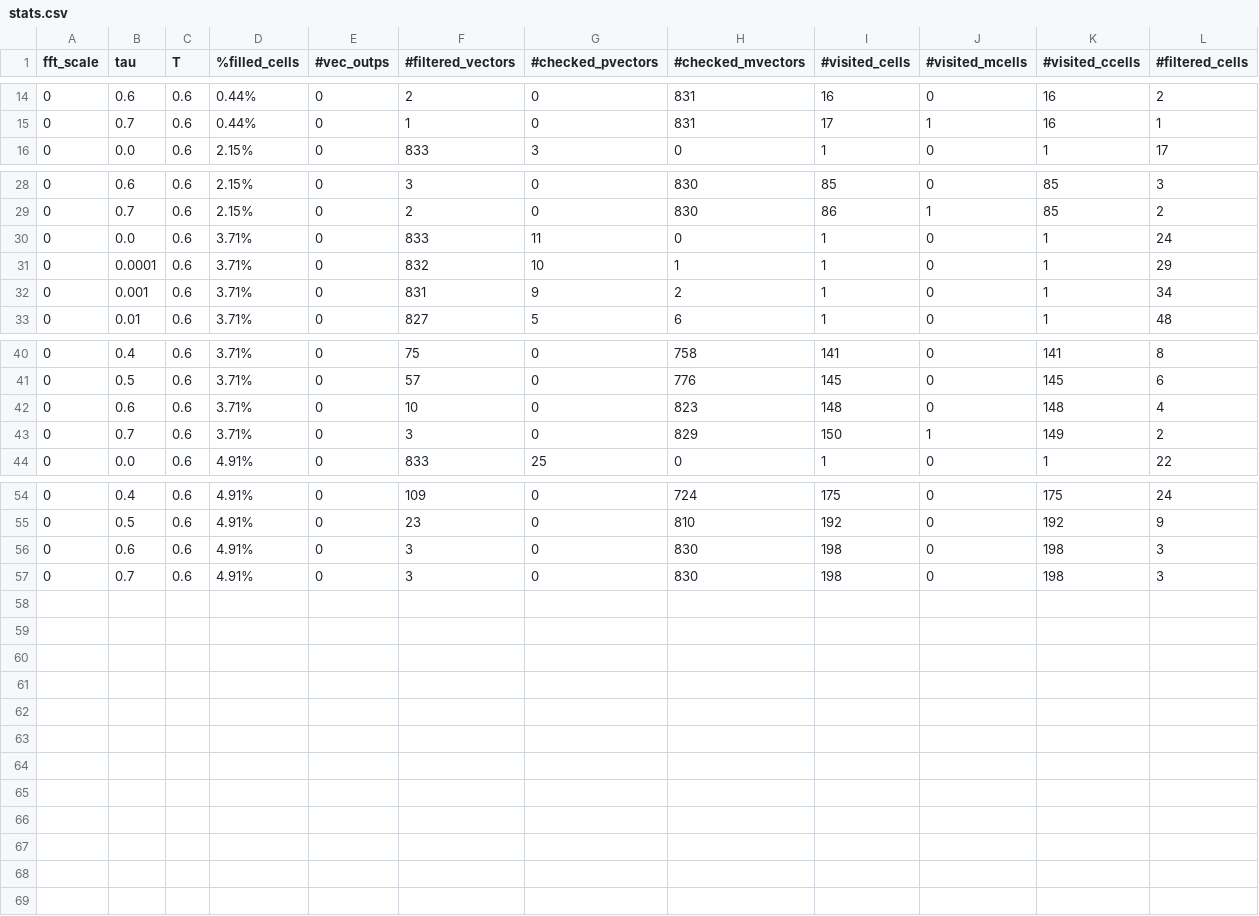
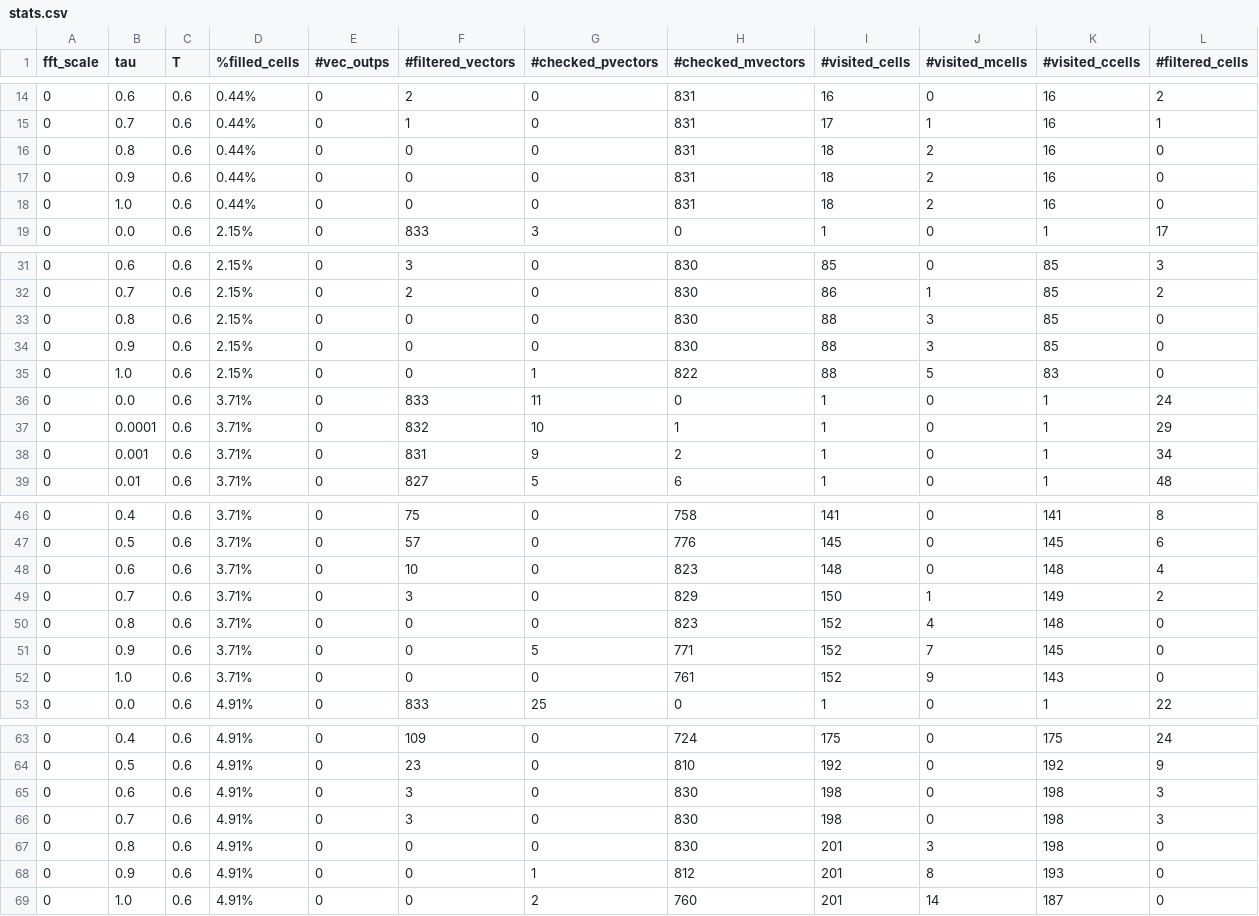
Before and after one commit to jaouharach/pexeso, a CSV file: stats/stats.csv, drawn as a sheet; only a part is shown, gaps mark what is left out.

Commit message:
plot impact of tau and data distribution on cell and vector filtering, tau in [0 - 100]% instead of [0 - 70]%

```diff
--- a/stats/stats.csv
+++ b/stats/stats.csv
@@ -15,2 +15,5 @@ fft_scale,tau,T,%filled_cells,#vec_outps,#filtered_vectors,#checked_pvectors,#ch
 0,0.7,0.6,0.44%,0,1,0,831,17,1,16,1
+0,0.8,0.6,0.44%,0,0,0,831,18,2,16,0
+0,0.9,0.6,0.44%,0,0,0,831,18,2,16,0
+0,1.0,0.6,0.44%,0,0,0,831,18,2,16,0
 0,0.0,0.6,2.15%,0,833,3,0,1,0,1,17
@@ -29,2 +32,5 @@ fft_scale,tau,T,%filled_cells,#vec_outps,#filtered_vectors,#checked_pvectors,#ch
 0,0.7,0.6,2.15%,0,2,0,830,86,1,85,2
+0,0.8,0.6,2.15%,0,0,0,830,88,3,85,0
+0,0.9,0.6,2.15%,0,0,0,830,88,3,85,0
+0,1.0,0.6,2.15%,0,0,1,822,88,5,83,0
 0,0.0,0.6,3.71%,0,833,11,0,1,0,1,24
@@ -43,2 +49,5 @@ fft_scale,tau,T,%filled_cells,#vec_outps,#filtered_vectors,#checked_pvectors,#ch
 0,0.7,0.6,3.71%,0,3,0,829,150,1,149,2
+0,0.8,0.6,3.71%,0,0,0,823,152,4,148,0
+0,0.9,0.6,3.71%,0,0,5,771,152,7,145,0
+0,1.0,0.6,3.71%,0,0,0,761,152,9,143,0
 0,0.0,0.6,4.91%,0,833,25,0,1,0,1,22
@@ -57 +66,4 @@ fft_scale,tau,T,%filled_cells,#vec_outps,#filtered_vectors,#checked_pvectors,#ch
 0,0.7,0.6,4.91%,0,3,0,830,198,0,198,3
+0,0.8,0.6,4.91%,0,0,0,830,201,3,198,0
+0,0.9,0.6,4.91%,0,0,1,812,201,8,193,0
+0,1.0,0.6,4.91%,0,0,2,760,201,14,187,0
```
Also changed, not shown: stats/stats_10t_833v.csv, 7 other files.
